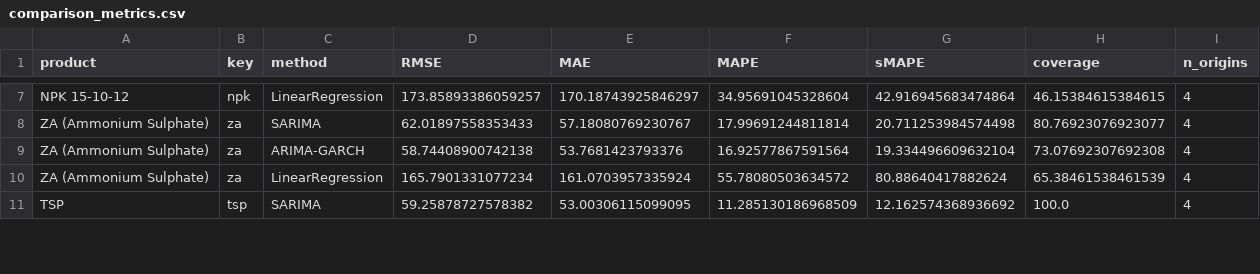
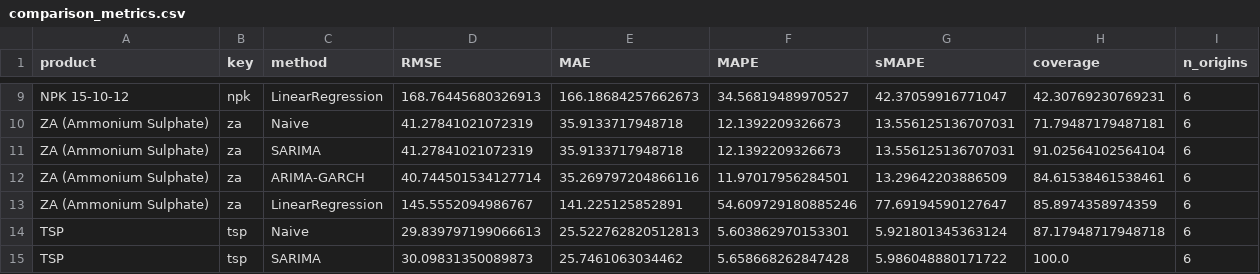
Before and after one commit to jetherohasan-creator/ARIMA-GARCH, a CSV file: outputs/comparison_metrics.csv, drawn as a sheet; only a part is shown, gaps mark what is left out; addresses are those after the commit; the diff covers the shown part only; the diff names each change by its address in the sheet, - before the commit and + after, or states it on an @@ line.

```diff
--- a/outputs/comparison_metrics.csv
+++ b/outputs/comparison_metrics.csv
-D9 (RMSE): 173.85893386059257
+D9 (RMSE): 168.76445680326913
-E9 (MAE): 170.18743925846297
+E9 (MAE): 166.18684257662673
-F9 (MAPE): 34.95691045328604
+F9 (MAPE): 34.56819489970527
-G9 (sMAPE): 42.916945683474864
+G9 (sMAPE): 42.37059916771047
-H9 (coverage): 46.15384615384615
+H9 (coverage): 42.30769230769231
-I9 (n_origins): 4
+I9 (n_origins): 6
+row 10: ZA (Ammonium Sulphate) | za | Naive | 41.27841021072319 | 35.9133717948718 | 12.1392209326673 | 13.556125136707031 | 71.79487179487181 | 6
-D11 (RMSE): 62.01897558353433
+D11 (RMSE): 41.27841021072319
-E11 (MAE): 57.18080769230767
+E11 (MAE): 35.9133717948718
-F11 (MAPE): 17.99691244811814
+F11 (MAPE): 12.1392209326673
-G11 (sMAPE): 20.711253984574498
+G11 (sMAPE): 13.556125136707031
-H11 (coverage): 80.76923076923077
+H11 (coverage): 91.02564102564104
-I11:I13 (n_origins): 4
+I11:I13 (n_origins): 6
-D12 (RMSE): 58.74408900742138
+D12 (RMSE): 40.744501534127714
-E12 (MAE): 53.7681423793376
+E12 (MAE): 35.269797204866116
-F12 (MAPE): 16.92577867591564
+F12 (MAPE): 11.97017956284501
-G12 (sMAPE): 19.334496609632104
+G12 (sMAPE): 13.29642203886509
-H12 (coverage): 73.07692307692308
+H12 (coverage): 84.61538461538461
-D13 (RMSE): 165.7901331077234
+D13 (RMSE): 145.5552094986767
-E13 (MAE): 161.0703957335924
+E13 (MAE): 141.225125852891
-F13 (MAPE): 55.78080503634572
+F13 (MAPE): 54.609729180885246
-G13 (sMAPE): 80.88640417882624
+G13 (sMAPE): 77.69194590127647
-H13 (coverage): 65.38461538461539
+H13 (coverage): 85.8974358974359
+row 14: TSP | tsp | Naive | 29.839797199066613 | 25.522762820512813 | 5.603862970153301 | 5.921801345363124 | 87.17948717948718 | 6
-D15 (RMSE): 59.25878727578382
+D15 (RMSE): 30.09831350089873
-E15 (MAE): 53.00306115099095
+E15 (MAE): 25.7461063034462
-F15 (MAPE): 11.285130186968509
+F15 (MAPE): 5.658668262847428
-G15 (sMAPE): 12.162574368936692
+G15 (sMAPE): 5.986048880171722
-I15 (n_origins): 4
+I15 (n_origins): 6
```
Also changed, not shown: 2 added rows and 42 edited cells elsewhere in this file, outputs/forecasts/npk_arima_garch.csv, outputs/forecasts/npk_sarima.csv, 26 other files.
